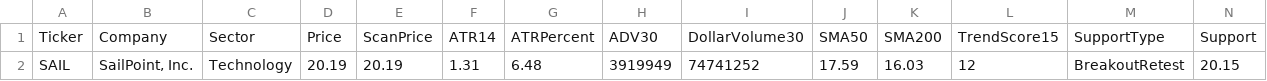
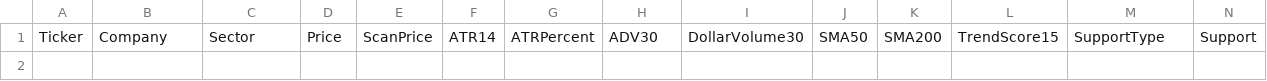
Before and after one commit to nryan63/stock-scanner-output, a CSV file: scanner_qualifiers_v3.csv, drawn as a sheet; only a part is shown; rows hold the shown columns only; the diff names each change by its address in the sheet, - before the commit and + after, or states it on an @@ line.

```diff
--- a/scanner_qualifiers_v3.csv
+++ b/scanner_qualifiers_v3.csv
-row 2: SAIL | SailPoint, Inc. | Technology | 20.19 | 20.19 | 1.31 | 6.48 | 3919949 | 74741252 | 17.59 | 16.03 | 12 | BreakoutRetest | 20.15
```
Also changed, not shown: scanner_results_v3.csv, scanner_top5_v4.csv, 1 other file.
